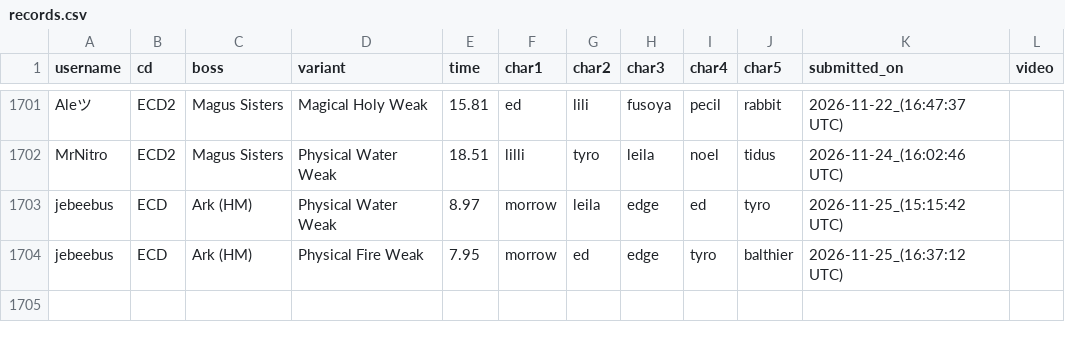
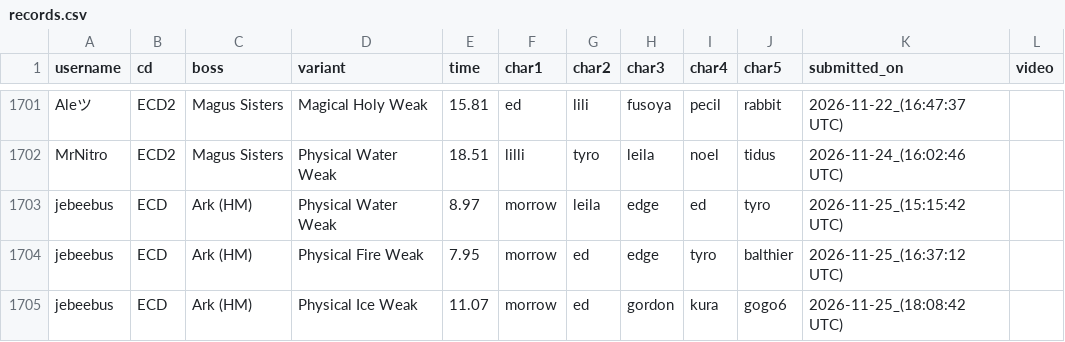
Before and after one commit to ffrkleaderboard/ffrkleaderboard.github.io, a CSV file: data/records.csv, drawn as a sheet; only a part is shown, gaps mark what is left out.

Commit message:
Update data from the sheet

```diff
--- a/data/records.csv
+++ b/data/records.csv
@@ -1704 +1704,2 @@ jebeebus,ECD,Ark (HM),Physical Water Weak,8.97,morrow,leila,edge,ed,tyro,2026-11
 jebeebus,ECD,Ark (HM),Physical Fire Weak,7.95,morrow,ed,edge,tyro,balthier,2026-11-25_(16:37:12 UTC),
+jebeebus,ECD,Ark (HM),Physical Ice Weak,11.07,morrow,ed,gordon,kura,gogo6,2026-11-25_(18:08:42 UTC),
```
Also changed, not shown: data/record_changes.csv.
